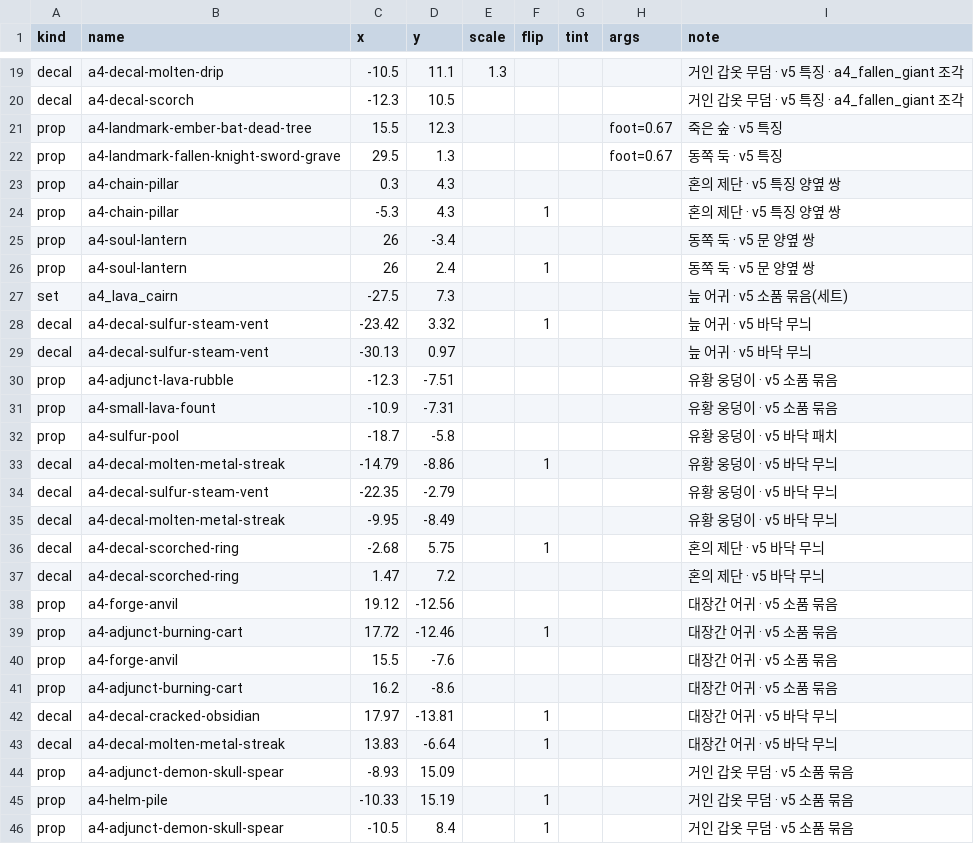
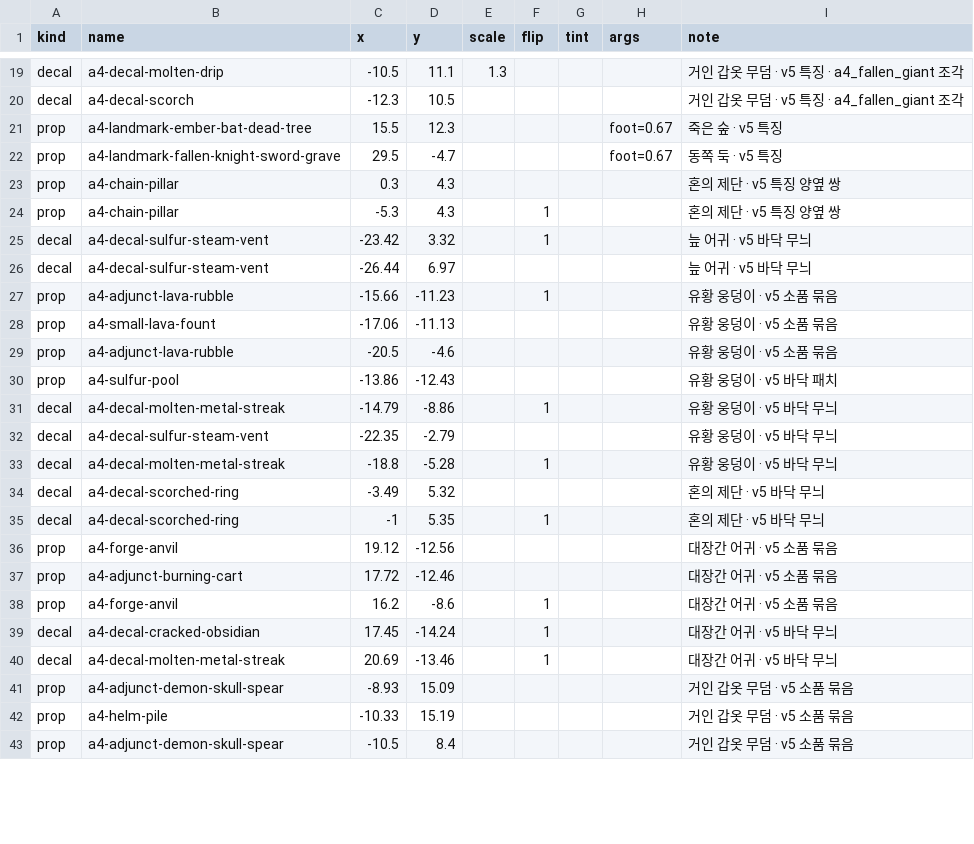
Before and after one commit to mogoshop/catch-and-keep, a CSV file: data/handmade/sulfurmarsh.csv, drawn as a sheet; only a part is shown, gaps mark what is left out; the diff covers the shown part only.

```diff
--- a/data/handmade/sulfurmarsh.csv
+++ b/data/handmade/sulfurmarsh.csv
@@ -21,26 +21,23 @@ decal,a4-decal-scorch,-12.3,10.5,,,,,거인 갑옷 무덤 · v5 특징 · a4_fal
 prop,a4-landmark-ember-bat-dead-tree,15.5,12.3,,,,foot=0.67,죽은 숲 · v5 특징
-prop,a4-landmark-fallen-knight-sword-grave,29.5,1.3,,,,foot=0.67,동쪽 둑 · v5 특징
+prop,a4-landmark-fallen-knight-sword-grave,29.5,-4.7,,,,foot=0.67,동쪽 둑 · v5 특징
 prop,a4-chain-pillar,0.3,4.3,,,,,혼의 제단 · v5 특징 양옆 쌍
 prop,a4-chain-pillar,-5.3,4.3,,1,,,혼의 제단 · v5 특징 양옆 쌍
-prop,a4-soul-lantern,26,-3.4,,,,,동쪽 둑 · v5 문 양옆 쌍
-prop,a4-soul-lantern,26,2.4,,1,,,동쪽 둑 · v5 문 양옆 쌍
-set,a4_lava_cairn,-27.5,7.3,,,,,늪 어귀 · v5 소품 묶음(세트)
 decal,a4-decal-sulfur-steam-vent,-23.42,3.32,,1,,,늪 어귀 · v5 바닥 무늬
-decal,a4-decal-sulfur-steam-vent,-30.13,0.97,,,,,늪 어귀 · v5 바닥 무늬
-prop,a4-adjunct-lava-rubble,-12.3,-7.51,,,,,유황 웅덩이 · v5 소품 묶음
-prop,a4-small-lava-fount,-10.9,-7.31,,,,,유황 웅덩이 · v5 소품 묶음
-prop,a4-sulfur-pool,-18.7,-5.8,,,,,유황 웅덩이 · v5 바닥 패치
+decal,a4-decal-sulfur-steam-vent,-26.44,6.97,,,,,늪 어귀 · v5 바닥 무늬
+prop,a4-adjunct-lava-rubble,-15.66,-11.23,,1,,,유황 웅덩이 · v5 소품 묶음
+prop,a4-small-lava-fount,-17.06,-11.13,,,,,유황 웅덩이 · v5 소품 묶음
+prop,a4-adjunct-lava-rubble,-20.5,-4.6,,,,,유황 웅덩이 · v5 소품 묶음
+prop,a4-sulfur-pool,-13.86,-12.43,,,,,유황 웅덩이 · v5 바닥 패치
 decal,a4-decal-molten-metal-streak,-14.79,-8.86,,1,,,유황 웅덩이 · v5 바닥 무늬
 decal,a4-decal-sulfur-steam-vent,-22.35,-2.79,,,,,유황 웅덩이 · v5 바닥 무늬
-decal,a4-decal-molten-metal-streak,-9.95,-8.49,,,,,유황 웅덩이 · v5 바닥 무늬
-decal,a4-decal-scorched-ring,-2.68,5.75,,1,,,혼의 제단 · v5 바닥 무늬
-decal,a4-decal-scorched-ring,1.47,7.2,,,,,혼의 제단 · v5 바닥 무늬
+decal,a4-decal-molten-metal-streak,-18.8,-5.28,,1,,,유황 웅덩이 · v5 바닥 무늬
+decal,a4-decal-scorched-ring,-3.49,5.32,,,,,혼의 제단 · v5 바닥 무늬
+decal,a4-decal-scorched-ring,-1,5.35,,1,,,혼의 제단 · v5 바닥 무늬
 prop,a4-forge-anvil,19.12,-12.56,,,,,대장간 어귀 · v5 소품 묶음
-prop,a4-adjunct-burning-cart,17.72,-12.46,,1,,,대장간 어귀 · v5 소품 묶음
-prop,a4-forge-anvil,15.5,-7.6,,,,,대장간 어귀 · v5 소품 묶음
-prop,a4-adjunct-burning-cart,16.2,-8.6,,,,,대장간 어귀 · v5 소품 묶음
-decal,a4-decal-cracked-obsidian,17.97,-13.81,,1,,,대장간 어귀 · v5 바닥 무늬
-decal,a4-decal-molten-metal-streak,13.83,-6.64,,1,,,대장간 어귀 · v5 바닥 무늬
+prop,a4-adjunct-burning-cart,17.72,-12.46,,,,,대장간 어귀 · v5 소품 묶음
+prop,a4-forge-anvil,16.2,-8.6,,1,,,대장간 어귀 · v5 소품 묶음
+decal,a4-decal-cracked-obsidian,17.45,-14.24,,1,,,대장간 어귀 · v5 바닥 무늬
+decal,a4-decal-molten-metal-streak,20.69,-13.46,,1,,,대장간 어귀 · v5 바닥 무늬
 prop,a4-adjunct-demon-skull-spear,-8.93,15.09,,,,,거인 갑옷 무덤 · v5 소품 묶음
-prop,a4-helm-pile,-10.33,15.19,,1,,,거인 갑옷 무덤 · v5 소품 묶음
-prop,a4-adjunct-demon-skull-spear,-10.5,8.4,,1,,,거인 갑옷 무덤 · v5 소품 묶음
+prop,a4-helm-pile,-10.33,15.19,,,,,거인 갑옷 무덤 · v5 소품 묶음
+prop,a4-adjunct-demon-skull-spear,-10.5,8.4,,,,,거인 갑옷 무덤 · v5 소품 묶음
```
Also changed, not shown: 2 added rows, 1 removed row and 11 edited cells elsewhere in this file, data/handmade/sanctum.csv, data/maps.csv, 16 other files.
